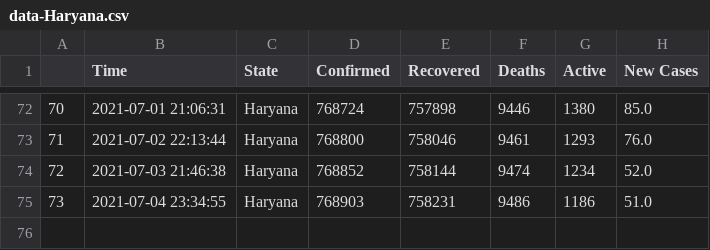
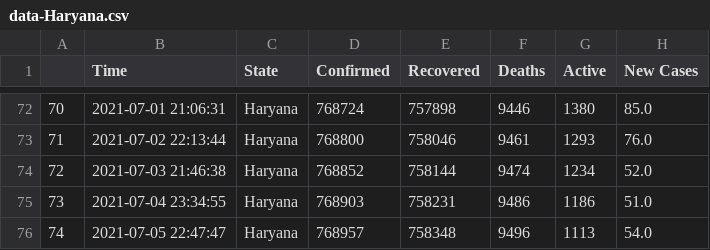
Before and after one commit to dakkshesh07/covid19_data-india-DERP, a CSV file: Haryana/data-Haryana.csv, drawn as a sheet; only a part is shown, gaps mark what is left out.

Commit message:
Haryana: upload updated datasets, fetched on 2021-07-05 22:47:47

```diff
--- a/Haryana/data-Haryana.csv
+++ b/Haryana/data-Haryana.csv
@@ -75 +75,2 @@
 73,2021-07-04 23:34:55,Haryana,768903,758231,9486,1186,51.0
+74,2021-07-05 22:47:47,Haryana,768957,758348,9496,1113,54.0
```
